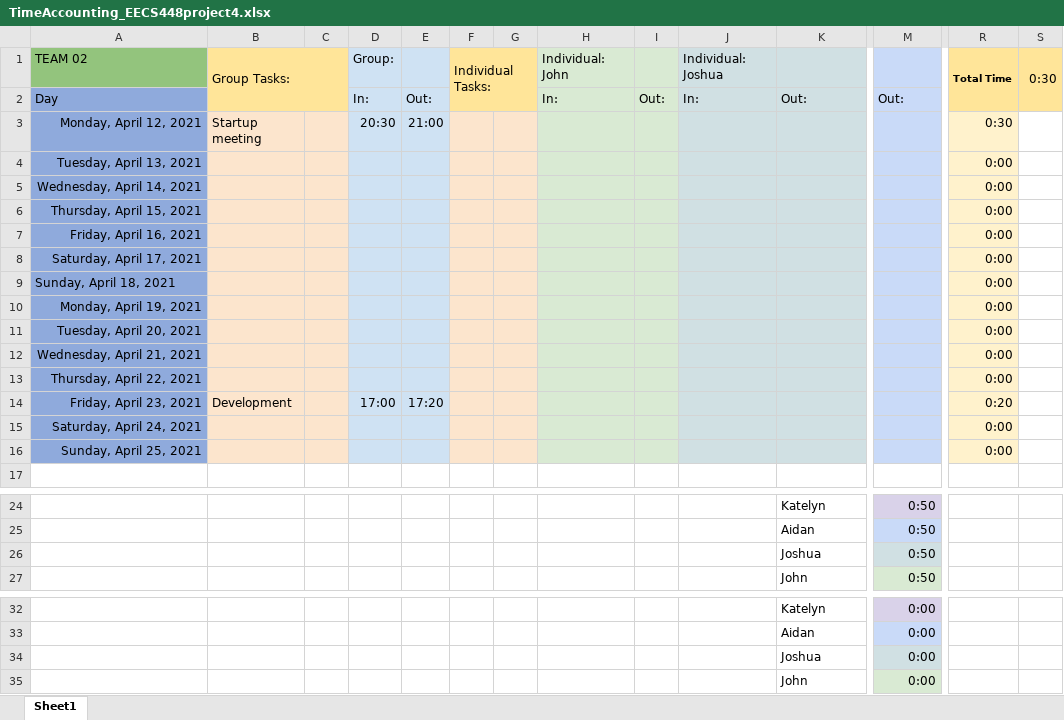
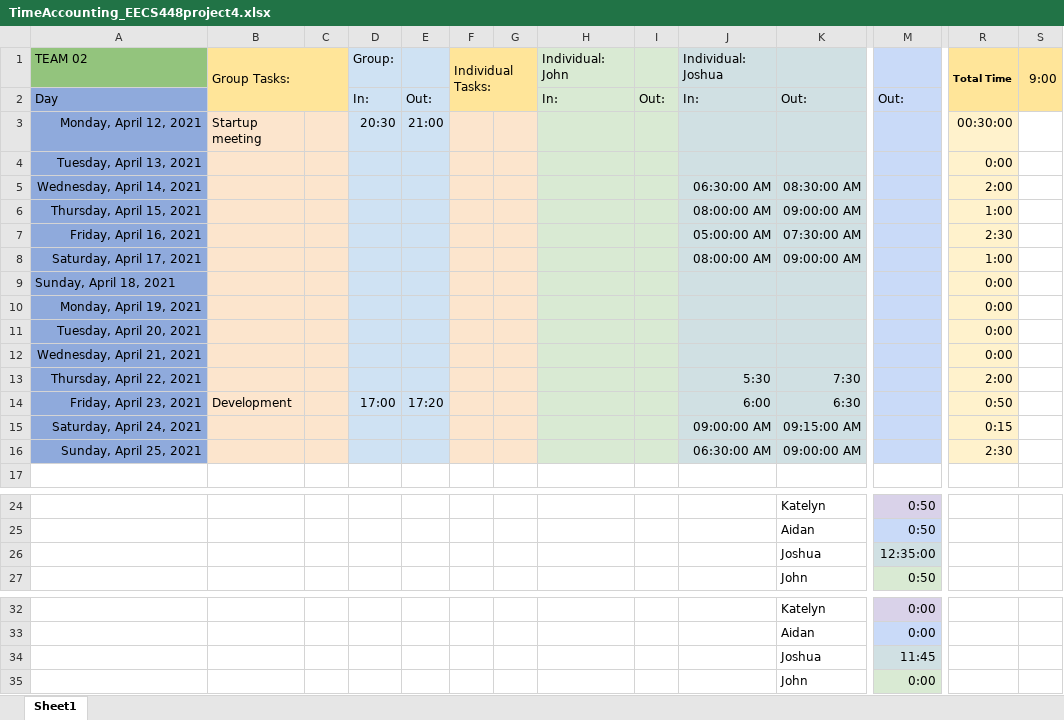
Before and after one commit to mingyoungjeng/EECS448_Project3, an Excel workbook: proj4documentation/TimeAccounting_EECS448project4.xlsx, sheet Sheet1, drawn as a sheet; only a part is shown, gaps mark what is left out; values as stored, in another font and other column widths than the file's, no borders; removed rows and columns are numbered as before the commit, all else as after; rows hold the shown columns only; the diff names each change by its address in the sheet, - before the commit and + after, or states it on an @@ line.

Commit message:
added my time

```diff
--- a/proj4documentation/TimeAccounting_EECS448project4.xlsx (sheet Sheet1)
+++ b/proj4documentation/TimeAccounting_EECS448project4.xlsx (sheet Sheet1)
-C1 fill: none
+C1 fill: #FFE599
-G1 fill: none
+G1 fill: #FFE599
-S1: 0:30
+S1: 9:00
-B2:C2 fill: none
+B2:C2 fill: #FFE599
-F2:G2 fill: none
+F2:G2 fill: #FFE599
-R2:S2 fill: none
+R2:S2 fill: #FFE599
-R3: 0:30
+R3: 00:30:00
-J5: (empty)
+J5: 06:30:00 AM
-K5: (empty)
+K5: 08:30:00 AM
-R5: 0:00
+R5: 2:00
-J6: (empty)
+J6: 08:00:00 AM
-K6: (empty)
+K6: 09:00:00 AM
-R6: 0:00
+R6: 1:00
-row 7: Friday, April 16, 2021 |  |  |  |  |  |  |  |  |  |  |  | 0:00
+row 7: Friday, April 16, 2021 |  |  |  |  |  |  |  |  | 05:00:00 AM | 07:30:00 AM |  | 2:30
-J8: (empty)
+J8: 08:00:00 AM
-K8: (empty)
+K8: 09:00:00 AM
-R8: 0:00
+R8: 1:00
-J13: (empty)
+J13: 5:30
-K13: (empty)
+K13: 7:30
-R13: 0:00
+R13: 2:00
-J14: (empty)
+J14: 6:00
-K14: (empty)
+K14: 6:30
-R14: 0:20
+R14: 0:50
-row 15: Saturday, April 24, 2021 |  |  |  |  |  |  |  |  |  |  |  | 0:00
-row 16: Sunday, April 25, 2021 |  |  |  |  |  |  |  |  |  |  |  | 0:00
+row 15: Saturday, April 24, 2021 |  |  |  |  |  |  |  |  | 09:00:00 AM | 09:15:00 AM |  | 0:15
+row 16: Sunday, April 25, 2021 |  |  |  |  |  |  |  |  | 06:30:00 AM | 09:00:00 AM |  | 2:30
-M26: 0:50
+M26: 12:35:00
-M34: 0:00
+M34: 11:45
```
